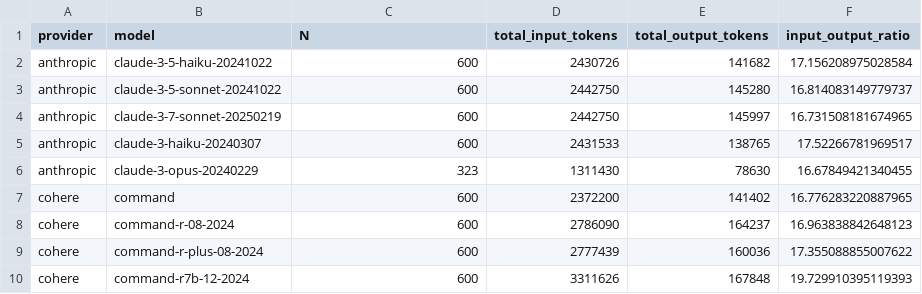
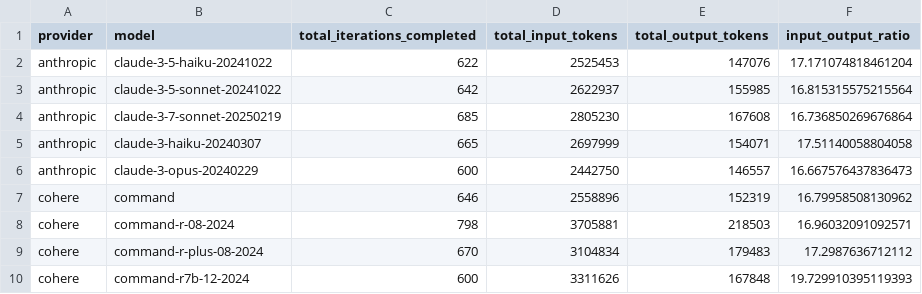
Before and after one commit to gumbelino/drillm, a CSV file: analysis/cost_tokens.csv, drawn as a sheet; only a part is shown; the diff covers the shown part only.

```diff
--- a/analysis/cost_tokens.csv
+++ b/analysis/cost_tokens.csv
@@ -1,10 +1,10 @@
-provider,model,N,total_input_tokens,total_output_tokens,input_output_ratio
-anthropic,claude-3-5-haiku-20241022,600,2430726,141682,17.156208975028584
-anthropic,claude-3-5-sonnet-20241022,600,2442750,145280,16.814083149779737
-anthropic,claude-3-7-sonnet-20250219,600,2442750,145997,16.731508181674965
-anthropic,claude-3-haiku-20240307,600,2431533,138765,17.52266781969517
-anthropic,claude-3-opus-20240229,323,1311430,78630,16.67849421340455
-cohere,command,600,2372200,141402,16.776283220887965
-cohere,command-r-08-2024,600,2786090,164237,16.963838842648123
-cohere,command-r-plus-08-2024,600,2777439,160036,17.355088855007622
+provider,model,total_iterations_completed,total_input_tokens,total_output_tokens,input_output_ratio
+anthropic,claude-3-5-haiku-20241022,622,2525453,147076,17.171074818461204
+anthropic,claude-3-5-sonnet-20241022,642,2622937,155985,16.815315575215564
+anthropic,claude-3-7-sonnet-20250219,685,2805230,167608,16.736850269676864
+anthropic,claude-3-haiku-20240307,665,2697999,154071,17.51140058804058
+anthropic,claude-3-opus-20240229,600,2442750,146557,16.667576437836473
+cohere,command,646,2558896,152319,16.79958508130962
+cohere,command-r-08-2024,798,3705881,218503,16.96032091092571
+cohere,command-r-plus-08-2024,670,3104834,179483,17.2987636712112
 cohere,command-r7b-12-2024,600,3311626,167848,19.729910395119393
```
Also changed, not shown: 2 added rows and 106 edited cells elsewhere in this file, analysis/alpha_results.csv, analysis/exec_models.csv, 20 other files.
